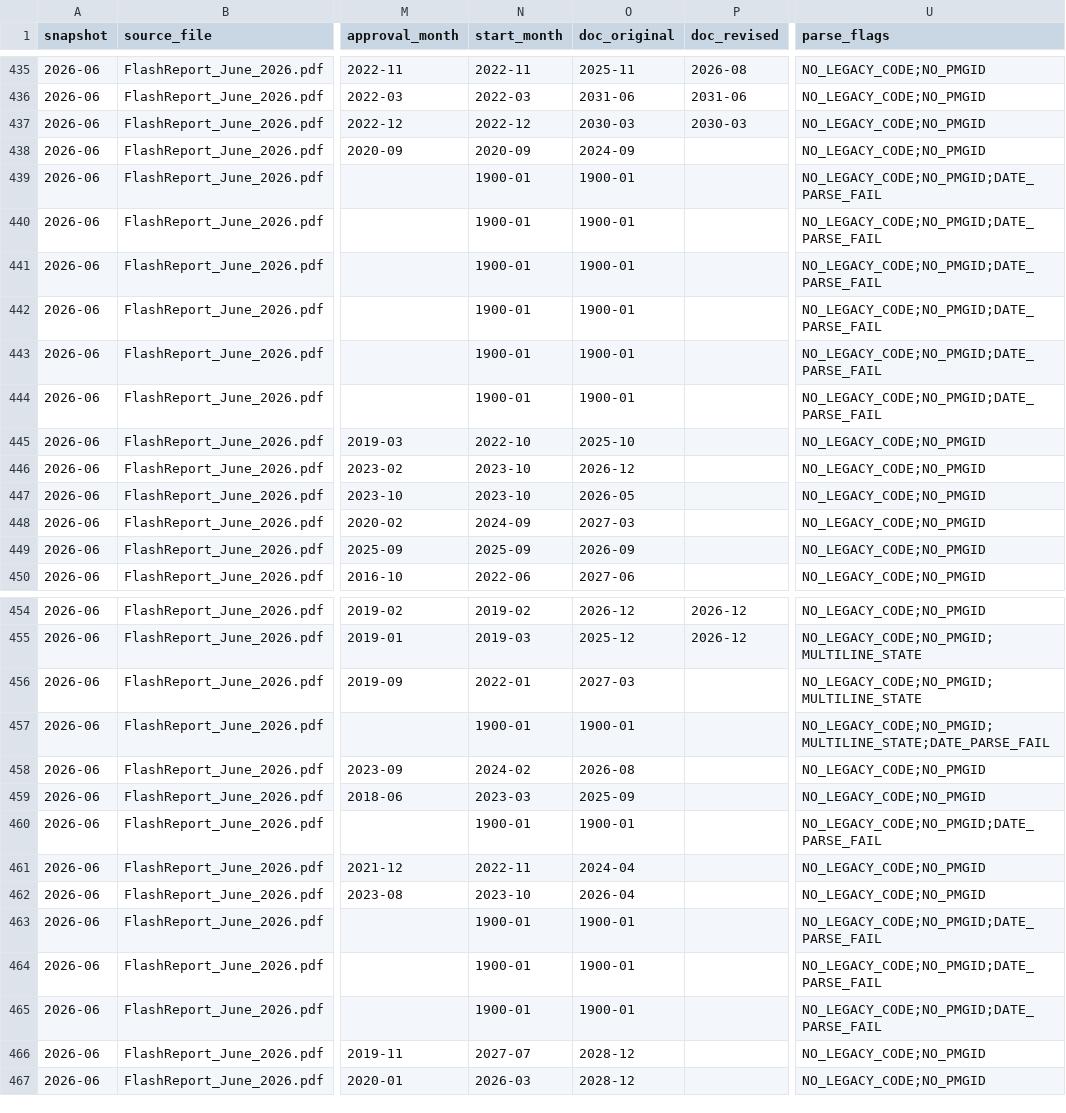
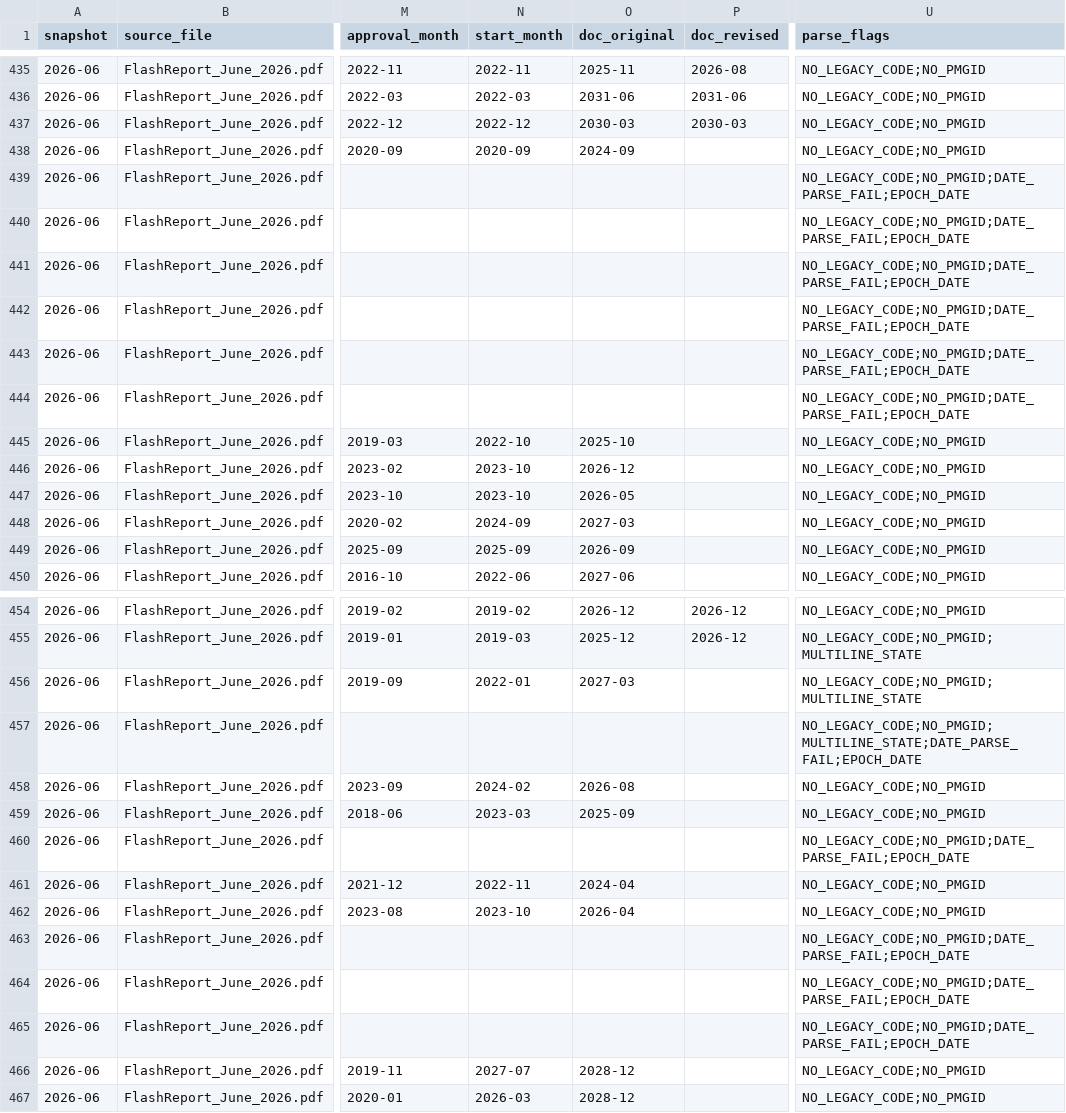
Before and after one commit to Divyansh-Jasrotia/Agrim, a CSV file: data/out/parts/2026-06.csv, drawn as a sheet; only a part is shown, gaps mark what is left out; the diff names each change by its address in the sheet, - before the commit and + after, or states it on an @@ line.

Commit message:
fix: read the reports' printed 01/1900 as no date, not as a date
The Flash Reports themselves print 01/1900 in the date columns for 11 projects.
July 2026 page 76 shows it for GMC Handwara (707052), GMC Leh (707057), GMC
Gondia (706988), GMC West Garo Hills (706989) and GMC Mon (707067), among
others. It is the source spreadsheet's zero date, not a month anyone entered.

parser.normalize.parse_dates was reading it faithfully as a real month, so
doc_original and start_month held a date roughly 1500 months in the past. The
delay-band reconstruction then filed those projects as more than 60 months late,
and two DOC_BEFORE_APPROVAL contradictions fired only because 1900 precedes the
approval month.

parse_dates now returns NULL for a token printed in year 1900 and records
EPOCH_DATE on the row. DATE_PARSE_FAIL keeps its old meaning, no unparenthesised
month could be read at all, so the two stay distinguishable. That flag was never
a usable filter for this: on these rows it comes from NA in the approval column,
and 2 of the 11 projects do not carry it at all.

Affects 22 panel rows across 2026-06 and 2026-07. Downstream: contradictions
967 -> 965 (the two false DOC_BEFORE_APPROVAL rows), ledger 1101 -> 1099,
d_61_plus 149 -> 138, delay_series doc_null 0 -> 11, classifiable 1775 -> 1764,
meta.denominators.doc_null 0 -> 11. Cost totals, exits, unreachable, watchlist
and the other four contradiction types are unchanged. The models retrain: the
headline m1_HGB_A_recall_at_100 is unchanged at 0.2814 and the logistic
regression baseline improves from 0.1467 to 0.1617.

contracts/enums.json gains the EPOCH_DATE parse flag, contract version 1.3.0.

```diff
--- a/data/out/parts/2026-06.csv
+++ b/data/out/parts/2026-06.csv
-N439:N444 (start_month): 1900-01
+N439:N444 (start_month): (empty)
-O439:O444 (doc_original): 1900-01
+O439:O444 (doc_original): (empty)
-U439:U444 (parse_flags): NO_LEGACY_CODE;NO_PMGID;DATE_PARSE_FAIL
+U439:U444 (parse_flags): NO_LEGACY_CODE;NO_PMGID;DATE_PARSE_FAIL;EPOCH_DATE
-N457 (start_month): 1900-01
+N457 (start_month): (empty)
-O457 (doc_original): 1900-01
+O457 (doc_original): (empty)
-U457 (parse_flags): NO_LEGACY_CODE;NO_PMGID;MULTILINE_STATE;DATE_PARSE_FAIL
+U457 (parse_flags): NO_LEGACY_CODE;NO_PMGID;MULTILINE_STATE;DATE_PARSE_FAIL;EPOCH_DATE
-N460 (start_month): 1900-01
+N460 (start_month): (empty)
-O460 (doc_original): 1900-01
+O460 (doc_original): (empty)
-U460 (parse_flags): NO_LEGACY_CODE;NO_PMGID;DATE_PARSE_FAIL
+U460 (parse_flags): NO_LEGACY_CODE;NO_PMGID;DATE_PARSE_FAIL;EPOCH_DATE
-N463:N465 (start_month): 1900-01
+N463:N465 (start_month): (empty)
-O463:O465 (doc_original): 1900-01
+O463:O465 (doc_original): (empty)
-U463:U465 (parse_flags): NO_LEGACY_CODE;NO_PMGID;DATE_PARSE_FAIL
+U463:U465 (parse_flags): NO_LEGACY_CODE;NO_PMGID;DATE_PARSE_FAIL;EPOCH_DATE
```
Also changed, not shown: data/out/parts/2026-07.csv, 14 other files.
